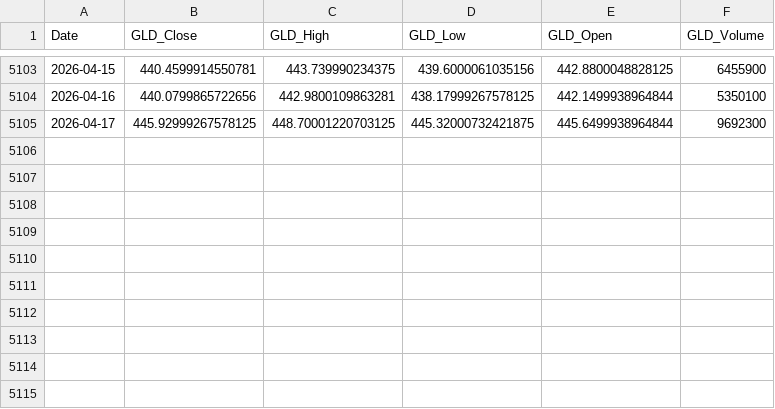
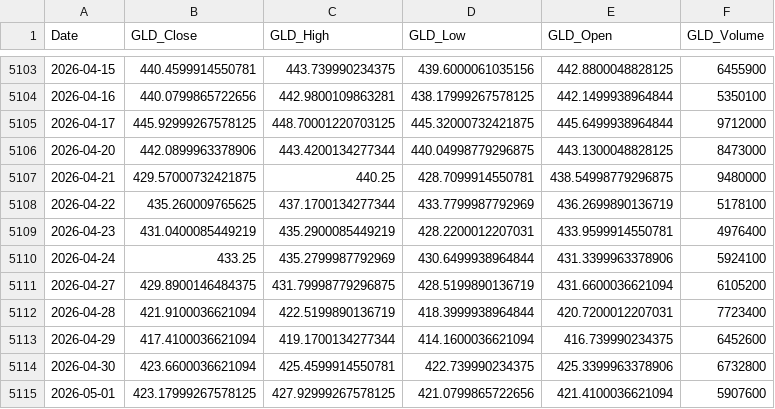
Before and after one commit to linhuang1313/gold-quant-research, a CSV file: data/external/gld_daily.csv, drawn as a sheet; only a part is shown, gaps mark what is left out.

```diff
--- a/data/external/gld_daily.csv
+++ b/data/external/gld_daily.csv
@@ -5104,2 +5104,12 @@ Date,GLD_Close,GLD_High,GLD_Low,GLD_Open,GLD_Volume
 2026-04-16,440.0799865722656,442.9800109863281,438.17999267578125,442.1499938964844,5350100
-2026-04-17,445.92999267578125,448.70001220703125,445.32000732421875,445.6499938964844,9692300
+2026-04-17,445.92999267578125,448.70001220703125,445.32000732421875,445.6499938964844,9712000
+2026-04-20,442.0899963378906,443.4200134277344,440.04998779296875,443.1300048828125,8473000
+2026-04-21,429.57000732421875,440.25,428.7099914550781,438.54998779296875,9480000
+2026-04-22,435.260009765625,437.1700134277344,433.7799987792969,436.2699890136719,5178100
+2026-04-23,431.0400085449219,435.2900085449219,428.2200012207031,433.9599914550781,4976400
+2026-04-24,433.25,435.2799987792969,430.6499938964844,431.3399963378906,5924100
+2026-04-27,429.8900146484375,431.79998779296875,428.5199890136719,431.6600036621094,6105200
+2026-04-28,421.9100036621094,422.5199890136719,418.3999938964844,420.7200012207031,7723400
+2026-04-29,417.4100036621094,419.1700134277344,414.1600036621094,416.739990234375,6452600
+2026-04-30,423.6600036621094,425.4599914550781,422.739990234375,425.3399963378906,6732800
+2026-05-01,423.17999267578125,427.92999267578125,421.0799865722656,421.4100036621094,5907600
```
Also changed, not shown: data/external/cot_gold_weekly.csv, data/external/vix_daily.csv, 44 other files.
